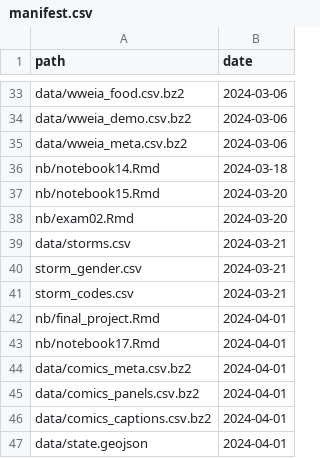
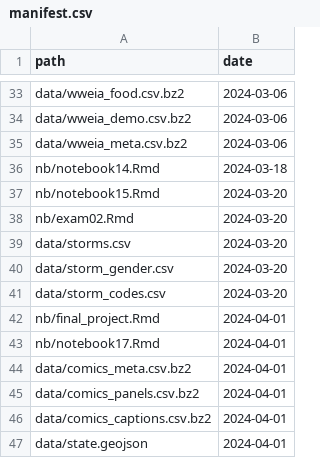
Before and after one commit to statsmaths/dsst289-s24, a CSV file: extra/manifest.csv, drawn as a sheet; only a part is shown, gaps mark what is left out.

Commit message:
Update manifest.csv

```diff
--- a/extra/manifest.csv
+++ b/extra/manifest.csv
@@ -38,5 +38,5 @@ path,date
 "nb/exam02.Rmd","2024-03-20"
-"data/storms.csv","2024-03-21"
-"storm_gender.csv","2024-03-21"
-"storm_codes.csv","2024-03-21"
+"data/storms.csv","2024-03-20"
+"data/storm_gender.csv","2024-03-20"
+"data/storm_codes.csv","2024-03-20"
 "nb/final_project.Rmd","2024-04-01"
```
